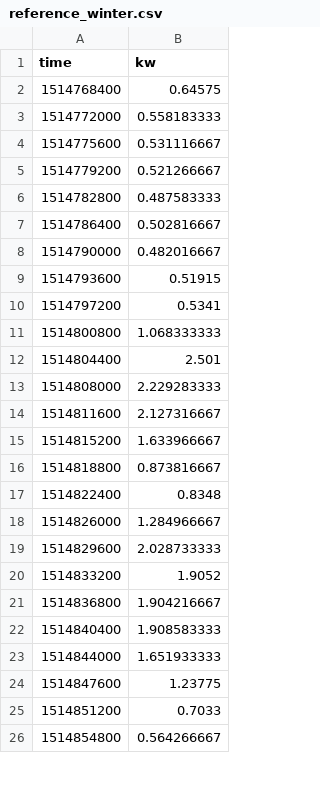
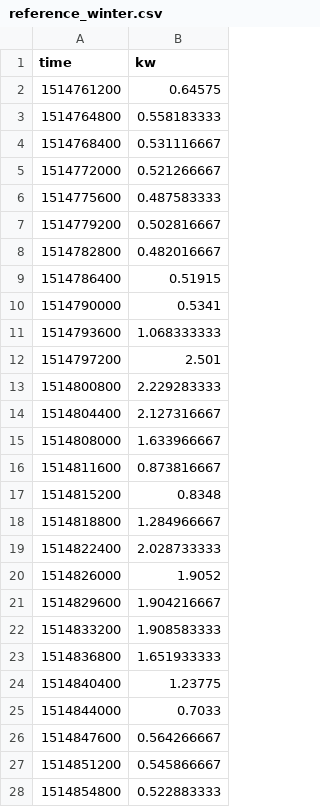
Before and after one commit to julianschmuckli/energyhack19, a CSV file: data/reference_winter.csv, drawn as a sheet; only a part is shown; the diff covers the shown part only.

```diff
--- a/data/reference_winter.csv
+++ b/data/reference_winter.csv
@@ -1,26 +1,28 @@
 time,kw
-1514768400,0.64575
-1514772000,0.558183333
-1514775600,0.531116667
-1514779200,0.521266667
-1514782800,0.487583333
-1514786400,0.502816667
-1514790000,0.482016667
-1514793600,0.51915
-1514797200,0.5341
-1514800800,1.068333333
-1514804400,2.501
-1514808000,2.229283333
-1514811600,2.127316667
-1514815200,1.633966667
-1514818800,0.873816667
-1514822400,0.8348
-1514826000,1.284966667
-1514829600,2.028733333
-1514833200,1.9052
-1514836800,1.904216667
-1514840400,1.908583333
-1514844000,1.651933333
-1514847600,1.23775
-1514851200,0.7033
-1514854800,0.564266667
+1514761200,0.64575
+1514764800,0.558183333
+1514768400,0.531116667
+1514772000,0.521266667
+1514775600,0.487583333
+1514779200,0.502816667
+1514782800,0.482016667
+1514786400,0.51915
+1514790000,0.5341
+1514793600,1.068333333
+1514797200,2.501
+1514800800,2.229283333
+1514804400,2.127316667
+1514808000,1.633966667
+1514811600,0.873816667
+1514815200,0.8348
+1514818800,1.284966667
+1514822400,2.028733333
+1514826000,1.9052
+1514829600,1.904216667
+1514833200,1.908583333
+1514836800,1.651933333
+1514840400,1.23775
+1514844000,0.7033
+1514847600,0.564266667
+1514851200,0.545866667
+1514854800,0.522883333
```
Also changed, not shown: 2 added rows, 4 removed rows and 139 edited cells elsewhere in this file, data/reference_summer.csv, 3 other files.
